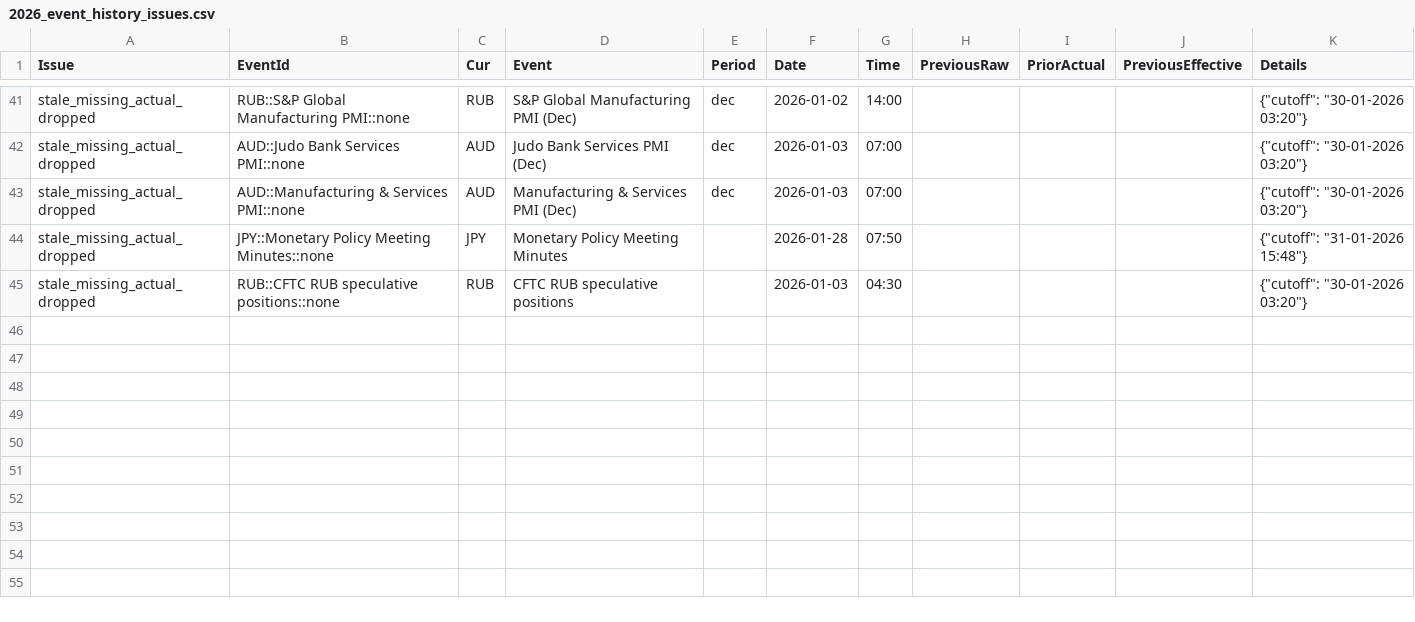
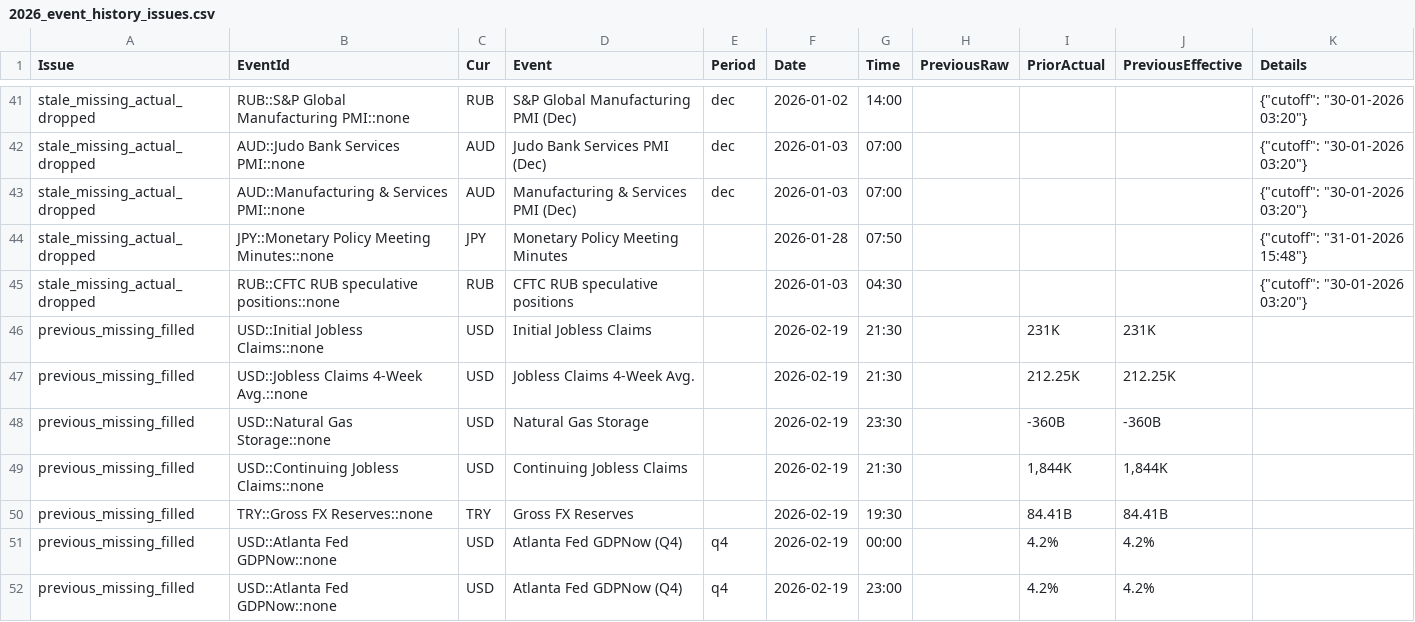
Before and after one commit to yiyousiow000814/XAUUSD-Calendar-Agent, a CSV file: data/event_history_index/2026_event_history_issues.csv, drawn as a sheet; only a part is shown, gaps mark what is left out.

```diff
--- a/data/event_history_index/2026_event_history_issues.csv
+++ b/data/event_history_index/2026_event_history_issues.csv
@@ -45 +45,8 @@ stale_missing_actual_dropped,JPY::Monetary Policy Meeting Minutes::none,JPY,Mone
 stale_missing_actual_dropped,RUB::CFTC RUB speculative positions::none,RUB,CFTC RUB speculative positions,,2026-01-03,04:30,,,,"{""cutoff"": ""30-01-2026 03:20""}"
+previous_missing_filled,USD::Initial Jobless Claims::none,USD,Initial Jobless Claims,,2026-02-19,21:30,,231K,231K,
+previous_missing_filled,USD::Jobless Claims 4-Week Avg.::none,USD,Jobless Claims 4-Week Avg.,,2026-02-19,21:30,,212.25K,212.25K,
+previous_missing_filled,USD::Natural Gas Storage::none,USD,Natural Gas Storage,,2026-02-19,23:30,,-360B,-360B,
+previous_missing_filled,USD::Continuing Jobless Claims::none,USD,Continuing Jobless Claims,,2026-02-19,21:30,,"1,844K","1,844K",
+previous_missing_filled,TRY::Gross FX Reserves::none,TRY,Gross FX Reserves,,2026-02-19,19:30,,84.41B,84.41B,
+previous_missing_filled,USD::Atlanta Fed GDPNow::none,USD,Atlanta Fed GDPNow  (Q4),q4,2026-02-19,00:00,,4.2%,4.2%,
+previous_missing_filled,USD::Atlanta Fed GDPNow::none,USD,Atlanta Fed GDPNow  (Q4),q4,2026-02-19,23:00,,4.2%,4.2%,
```
Also changed, not shown: data/event_history_index/2026_event_history_issues_solved.csv, data/event_history_index/2026_event_history_previous_patch.csv, 7 other files.
